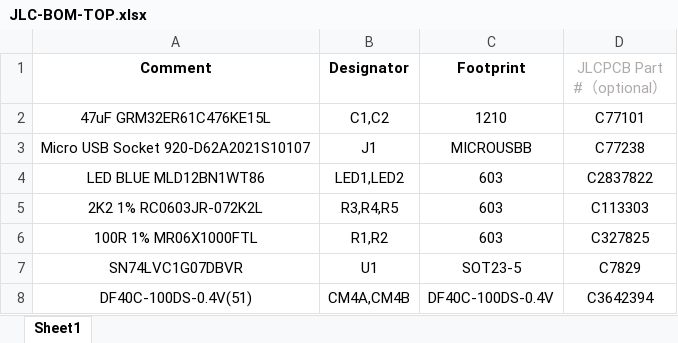
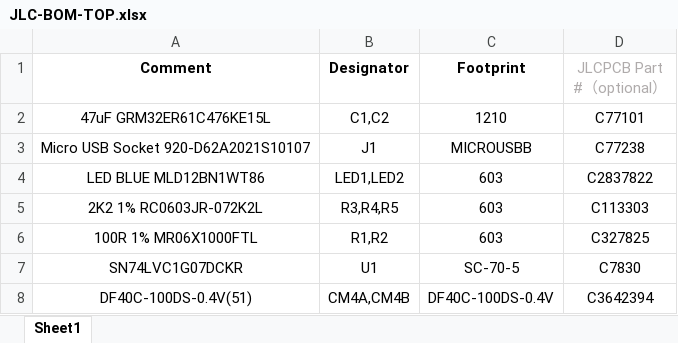
Before and after one commit to mypiandrew/Pi-Prog-CM4, an Excel workbook: Pi-PROG-CM4/JLC-BOM-TOP.xlsx, sheet Sheet1, drawn as a sheet; values as stored, in another font and other column widths than the file's, no borders; removed rows and columns are numbered as before the commit, all else as after; the diff names each change by its address in the sheet, - before the commit and + after, or states it on an @@ line.

```diff
--- a/Pi-PROG-CM4/JLC-BOM-TOP.xlsx (sheet Sheet1)
+++ b/Pi-PROG-CM4/JLC-BOM-TOP.xlsx (sheet Sheet1)
-row 7: SN74LVC1G07DBVR | U1 | SOT23-5 | C7829
+row 7: SN74LVC1G07DCKR | U1 | SC-70-5 | C7830
```
Also changed, not shown: Pi-PROG-CM4/JLC-PNP-TOP.xlsx.
